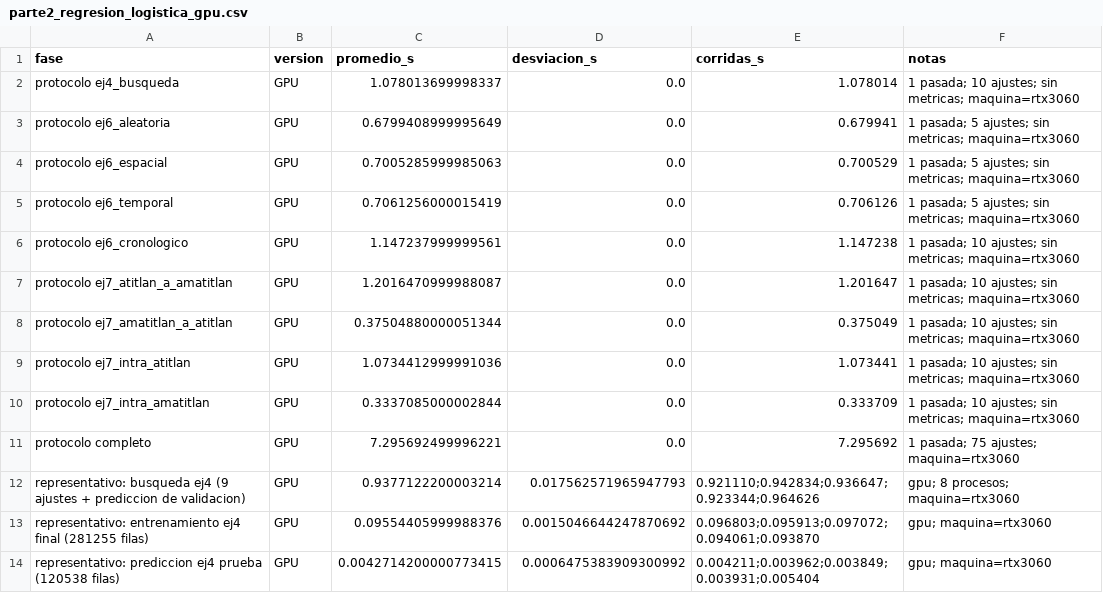
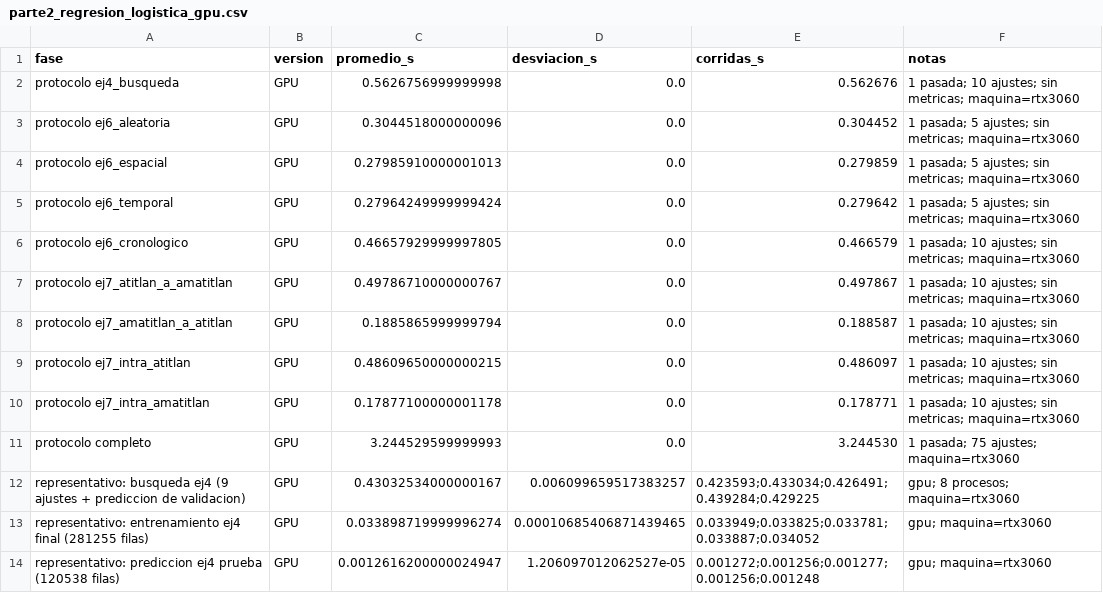
Before and after one commit to Yee404/CC3069-Proyecto3-CUDA, a CSV file: resultados/tiempos/parte2_regresion_logistica_gpu.csv, drawn as a sheet.

```diff
--- a/resultados/tiempos/parte2_regresion_logistica_gpu.csv
+++ b/resultados/tiempos/parte2_regresion_logistica_gpu.csv
@@ -1,14 +1,14 @@
 fase,version,promedio_s,desviacion_s,corridas_s,notas
-protocolo ej4_busqueda,GPU,1.078013699998337,0.0,1.078014,1 pasada; 10 ajustes; sin metricas; maquina=rtx3060
-protocolo ej6_aleatoria,GPU,0.6799408999995649,0.0,0.679941,1 pasada; 5 ajustes; sin metricas; maquina=rtx3060
-protocolo ej6_espacial,GPU,0.7005285999985063,0.0,0.700529,1 pasada; 5 ajustes; sin metricas; maquina=rtx3060
-protocolo ej6_temporal,GPU,0.7061256000015419,0.0,0.706126,1 pasada; 5 ajustes; sin metricas; maquina=rtx3060
-protocolo ej6_cronologico,GPU,1.147237999999561,0.0,1.147238,1 pasada; 10 ajustes; sin metricas; maquina=rtx3060
-protocolo ej7_atitlan_a_amatitlan,GPU,1.2016470999988087,0.0,1.201647,1 pasada; 10 ajustes; sin metricas; maquina=rtx3060
-protocolo ej7_amatitlan_a_atitlan,GPU,0.37504880000051344,0.0,0.375049,1 pasada; 10 ajustes; sin metricas; maquina=rtx3060
-protocolo ej7_intra_atitlan,GPU,1.0734412999991036,0.0,1.073441,1 pasada; 10 ajustes; sin metricas; maquina=rtx3060
-protocolo ej7_intra_amatitlan,GPU,0.3337085000002844,0.0,0.333709,1 pasada; 10 ajustes; sin metricas; maquina=rtx3060
-protocolo completo,GPU,7.295692499996221,0.0,7.295692,1 pasada; 75 ajustes; maquina=rtx3060
-representativo: busqueda ej4 (9 ajustes + prediccion de validacion),GPU,0.9377122200003214,0.017562571965947793,0.921110;0.942834;0.936647;0.923344;0.964626,gpu; 8 procesos; maquina=rtx3060
-representativo: entrenamiento ej4 final (281255 filas),GPU,0.09554405999988376,0.0015046644247870692,0.096803;0.095913;0.097072;0.094061;0.093870,gpu; maquina=rtx3060
-representativo: prediccion ej4 prueba (120538 filas),GPU,0.0042714200000773415,0.0006475383909300992,0.004211;0.003962;0.003849;0.003931;0.005404,gpu; maquina=rtx3060
+protocolo ej4_busqueda,GPU,0.5626756999999998,0.0,0.562676,1 pasada; 10 ajustes; sin metricas; maquina=rtx3060
+protocolo ej6_aleatoria,GPU,0.3044518000000096,0.0,0.304452,1 pasada; 5 ajustes; sin metricas; maquina=rtx3060
+protocolo ej6_espacial,GPU,0.27985910000001013,0.0,0.279859,1 pasada; 5 ajustes; sin metricas; maquina=rtx3060
+protocolo ej6_temporal,GPU,0.27964249999999424,0.0,0.279642,1 pasada; 5 ajustes; sin metricas; maquina=rtx3060
+protocolo ej6_cronologico,GPU,0.46657929999997805,0.0,0.466579,1 pasada; 10 ajustes; sin metricas; maquina=rtx3060
+protocolo ej7_atitlan_a_amatitlan,GPU,0.49786710000000767,0.0,0.497867,1 pasada; 10 ajustes; sin metricas; maquina=rtx3060
+protocolo ej7_amatitlan_a_atitlan,GPU,0.1885865999999794,0.0,0.188587,1 pasada; 10 ajustes; sin metricas; maquina=rtx3060
+protocolo ej7_intra_atitlan,GPU,0.48609650000000215,0.0,0.486097,1 pasada; 10 ajustes; sin metricas; maquina=rtx3060
+protocolo ej7_intra_amatitlan,GPU,0.17877100000001178,0.0,0.178771,1 pasada; 10 ajustes; sin metricas; maquina=rtx3060
+protocolo completo,GPU,3.244529599999993,0.0,3.244530,1 pasada; 75 ajustes; maquina=rtx3060
+representativo: busqueda ej4 (9 ajustes + prediccion de validacion),GPU,0.43032534000000167,0.006099659517383257,0.423593;0.433034;0.426491;0.439284;0.429225,gpu; 8 procesos; maquina=rtx3060
+representativo: entrenamiento ej4 final (281255 filas),GPU,0.033898719999996274,0.00010685406871439465,0.033949;0.033825;0.033781;0.033887;0.034052,gpu; maquina=rtx3060
+representativo: prediccion ej4 prueba (120538 filas),GPU,0.0012616200000024947,1.206097012062527e-05,0.001272;0.001256;0.001277;0.001256;0.001248,gpu; maquina=rtx3060
```
Also changed, not shown: resultados/tiempos/parte2_diagnostico_xgboost.csv, resultados/tiempos/parte2_diagnostico_xgboost_escala_3750000.csv, 46 other files.
